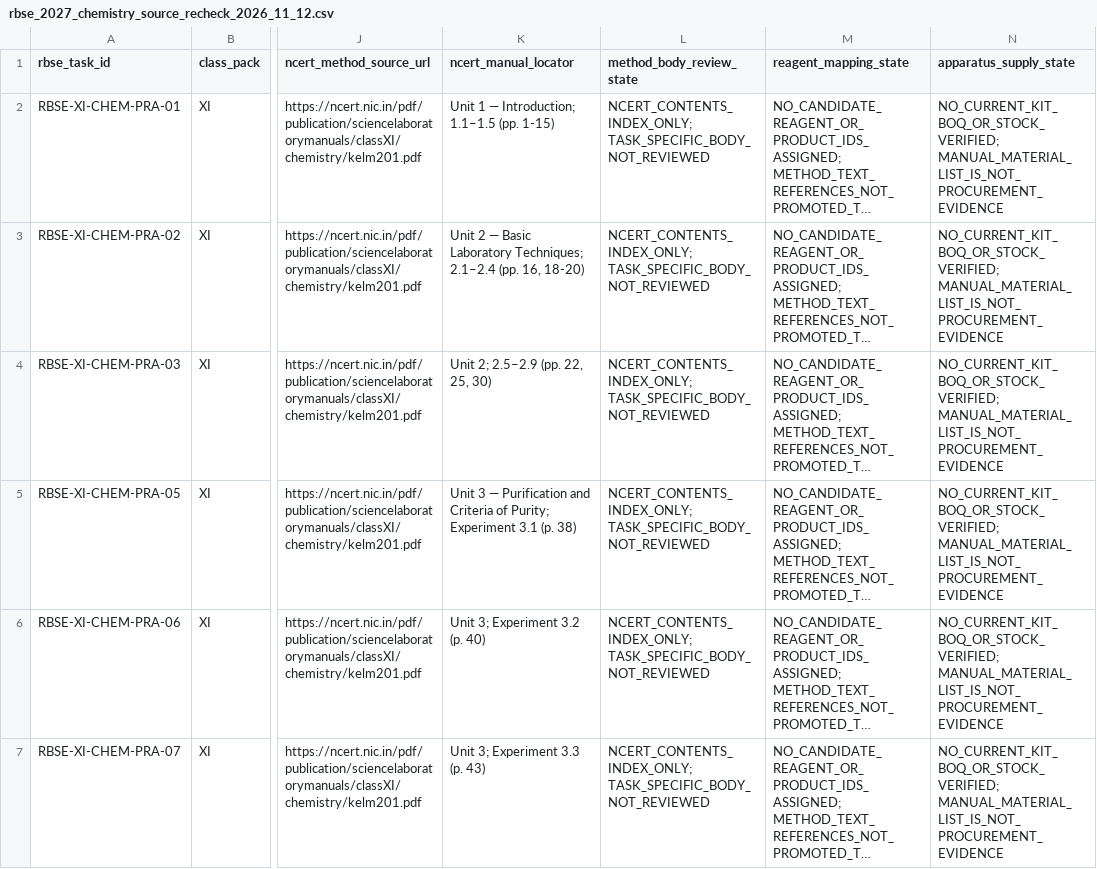
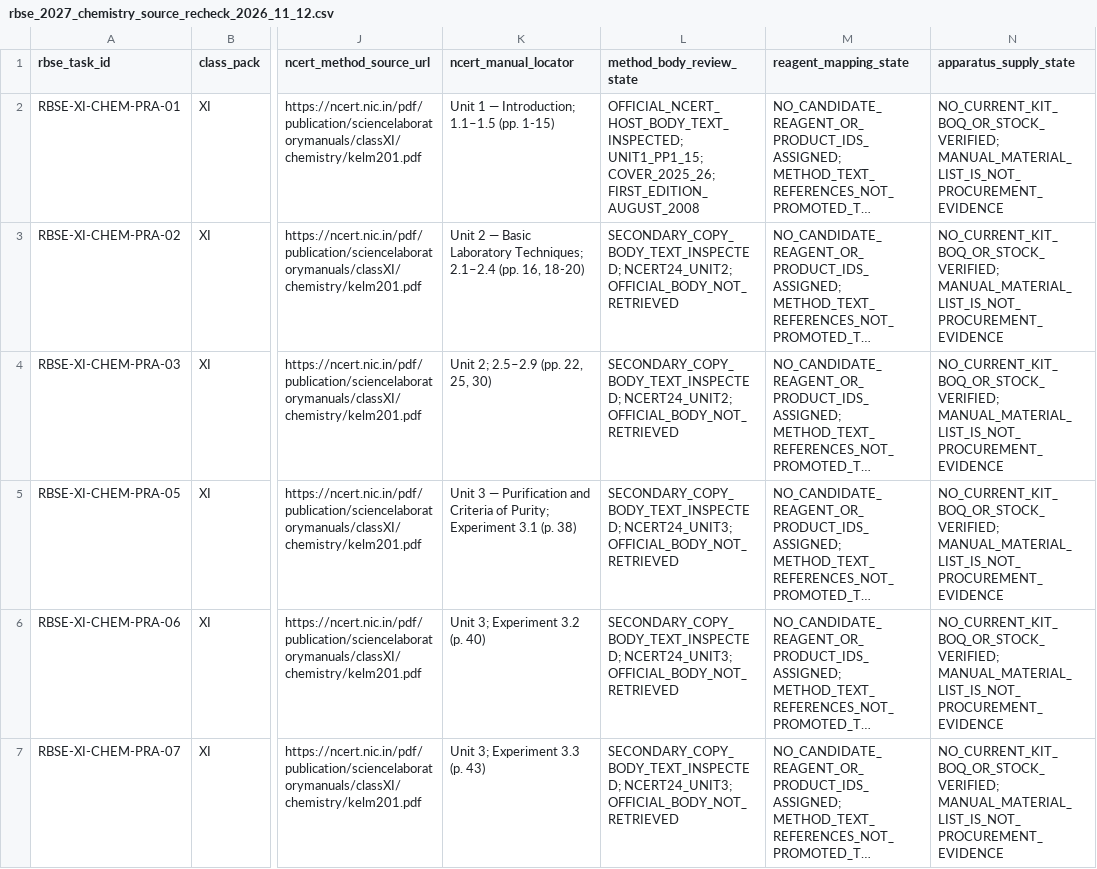
Before and after one commit to snchat78-svg/LabVerse, a CSV file: data/catalogues/rbse_2027_chemistry_source_recheck_2026_11_12.csv, drawn as a sheet; only a part is shown, gaps mark what is left out; long unchanged cells end in …; the diff covers the shown part only; the diff names each change by its address in the sheet, - before the commit and + after, or states it on an @@ line.

```diff
--- a/data/catalogues/rbse_2027_chemistry_source_recheck_2026_11_12.csv
+++ b/data/catalogues/rbse_2027_chemistry_source_recheck_2026_11_12.csv
-L2 (method_body_review_state): NCERT_CONTENTS_INDEX_ONLY; TASK_SPECIFIC_BODY_NOT_REVIEWED
+L2 (method_body_review_state): OFFICIAL_NCERT_HOST_BODY_TEXT_INSPECTED; UNIT1_PP1_15; COVER_2025_26; FIRST_EDITION_AUGUST_2008
-L3:L4 (method_body_review_state): NCERT_CONTENTS_INDEX_ONLY; TASK_SPECIFIC_BODY_NOT_REVIEWED
+L3:L4 (method_body_review_state): SECONDARY_COPY_BODY_TEXT_INSPECTED; NCERT24_UNIT2; OFFICIAL_BODY_NOT_RETRIEVED
-L5:L7 (method_body_review_state): NCERT_CONTENTS_INDEX_ONLY; TASK_SPECIFIC_BODY_NOT_REVIEWED
+L5:L7 (method_body_review_state): SECONDARY_COPY_BODY_TEXT_INSPECTED; NCERT24_UNIT3; OFFICIAL_BODY_NOT_RETRIEVED
```
Also changed, not shown: 13 edited cells elsewhere in this file, data/catalogues/rbse_mscl_chemistry_unlinked_task_ncert_index_map_2026_11_11.csv, 8 other files.
